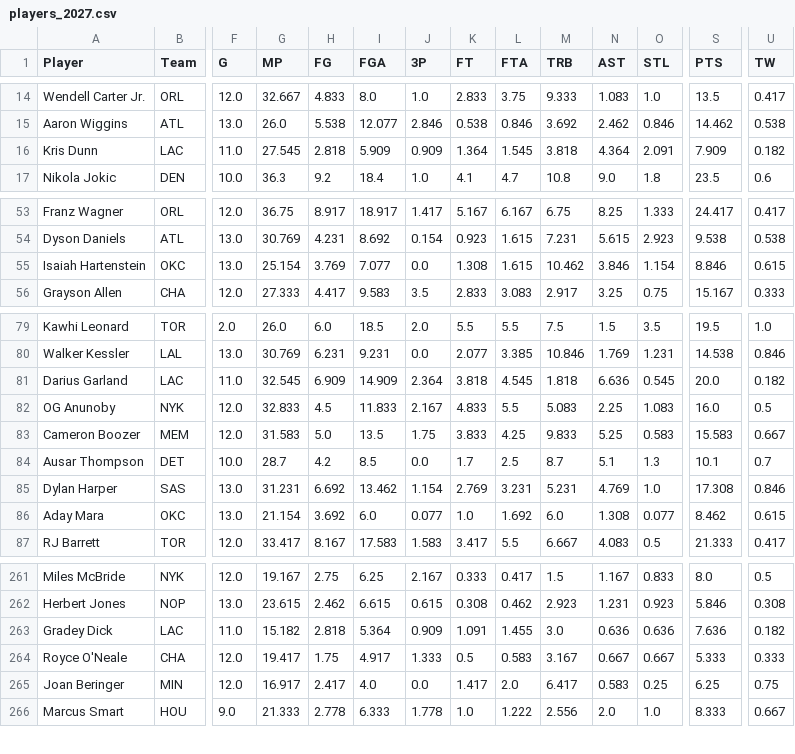
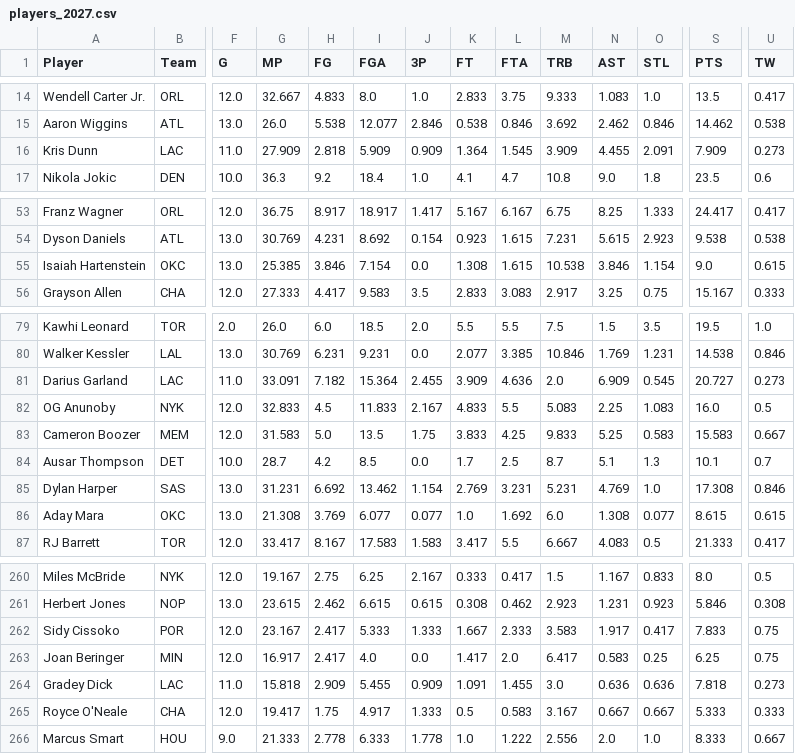
Before and after one commit to bconspicuous/hoops-board, a CSV file: g8/data/players_2027.csv, drawn as a sheet; only a part is shown, gaps mark what is left out; addresses are those after the commit; the diff covers the shown part only; the diff names each change by its address in the sheet, - before the commit and + after, or states it on an @@ line.

```diff
--- a/g8/data/players_2027.csv
+++ b/g8/data/players_2027.csv
-G16 (MP): 27.545
+G16 (MP): 27.909
-M16 (TRB): 3.818
+M16 (TRB): 3.909
-N16 (AST): 4.364
+N16 (AST): 4.455
-U16 (TW): 0.182
+U16 (TW): 0.273
-G55 (MP): 25.154
+G55 (MP): 25.385
-H55 (FG): 3.769
+H55 (FG): 3.846
-I55 (FGA): 7.077
+I55 (FGA): 7.154
-M55 (TRB): 10.462
+M55 (TRB): 10.538
-S55 (PTS): 8.846
+S55 (PTS): 9.0
-G81 (MP): 32.545
+G81 (MP): 33.091
-H81 (FG): 6.909
+H81 (FG): 7.182
-I81 (FGA): 14.909
+I81 (FGA): 15.364
-J81 (3P): 2.364
+J81 (3P): 2.455
-K81 (FT): 3.818
+K81 (FT): 3.909
-L81 (FTA): 4.545
+L81 (FTA): 4.636
-M81 (TRB): 1.818
+M81 (TRB): 2.0
-N81 (AST): 6.636
+N81 (AST): 6.909
-S81 (PTS): 20.0
+S81 (PTS): 20.727
-U81 (TW): 0.182
+U81 (TW): 0.273
-G86 (MP): 21.154
+G86 (MP): 21.308
-H86 (FG): 3.692
+H86 (FG): 3.769
-I86 (FGA): 6.0
+I86 (FGA): 6.077
-S86 (PTS): 8.462
+S86 (PTS): 8.615
@@ row 257 moved to row 262: Sidy Cissoko @@
@@ row 265 moved to row 263: Joan Beringer @@
-G264 (MP): 15.182
+G264 (MP): 15.818
-H264 (FG): 2.818
+H264 (FG): 2.909
-I264 (FGA): 5.364
+I264 (FGA): 5.455
-S264 (PTS): 7.636
+S264 (PTS): 7.818
-U264 (TW): 0.182
+U264 (TW): 0.273
```
Also changed, not shown: 1 added row, 1 removed row, 19 moved rows and 38 edited cells elsewhere in this file, 8 other files.
